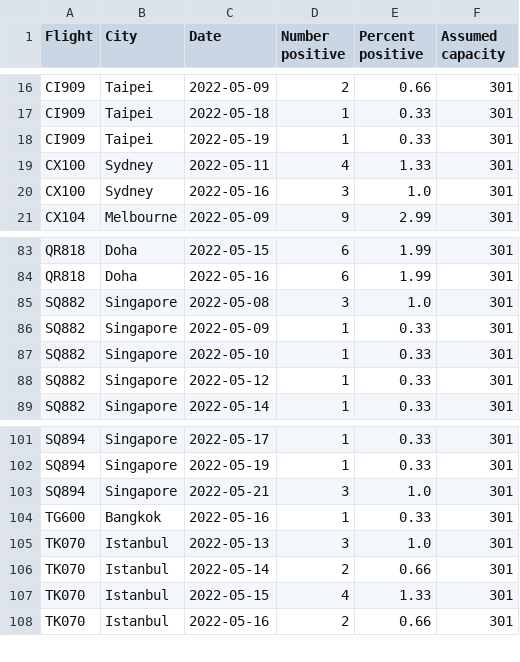
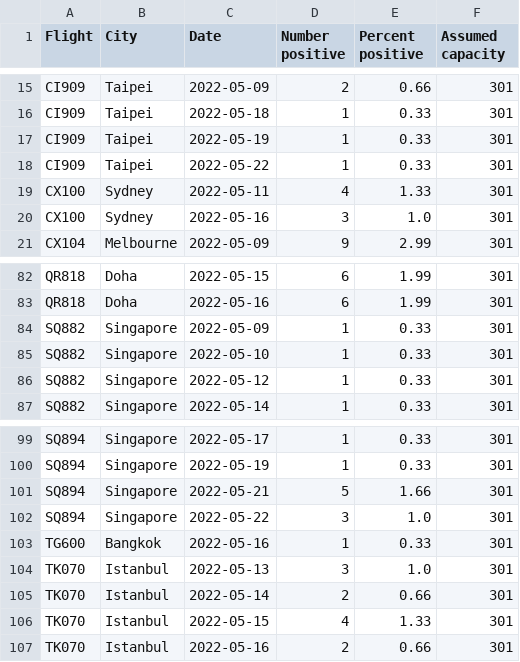
Before and after one commit to adisbladis/hk-flight-data, a CSV file: flights.csv, drawn as a sheet; only a part is shown, gaps mark what is left out; the diff covers the shown part only.

```diff
--- a/flights.csv
+++ b/flights.csv
@@ -18,2 +17,3 @@ CI909,Taipei,2022-05-18,1,0.33,301
 CI909,Taipei,2022-05-19,1,0.33,301
+CI909,Taipei,2022-05-22,1,0.33,301
 CX100,Sydney,2022-05-11,4,1.33,301
@@ -84,3 +83,2 @@ QR818,Doha,2022-05-15,6,1.99,301
 QR818,Doha,2022-05-16,6,1.99,301
-SQ882,Singapore,2022-05-08,3,1.0,301
 SQ882,Singapore,2022-05-09,1,0.33,301
@@ -102,3 +100,4 @@ SQ894,Singapore,2022-05-17,1,0.33,301
 SQ894,Singapore,2022-05-19,1,0.33,301
-SQ894,Singapore,2022-05-21,3,1.0,301
+SQ894,Singapore,2022-05-21,5,1.66,301
+SQ894,Singapore,2022-05-22,3,1.0,301
 TG600,Bangkok,2022-05-16,1,0.33,301
```
Also changed, not shown: 4 added rows, 7 removed rows and 22 edited cells elsewhere in this file, 1 other file.
